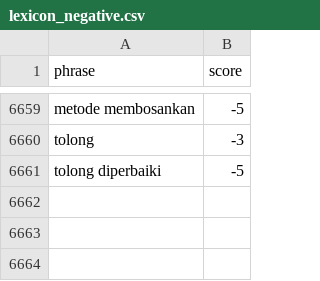
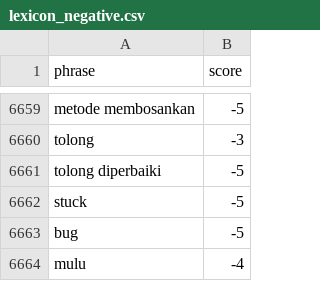
Before and after one commit to rahmadnoorikhsan/Analysis_Sentiment_Brainly, a CSV file: dataset/lexicon_negative.csv, drawn as a sheet; only a part is shown, gaps mark what is left out.

Commit message:
Update lexicon_negative.csv

```diff
--- a/dataset/lexicon_negative.csv
+++ b/dataset/lexicon_negative.csv
@@ -6661 +6661,4 @@ tolong, -3
 tolong diperbaiki, -5
+stuck, -5
+bug, -5
+mulu, -4
```
